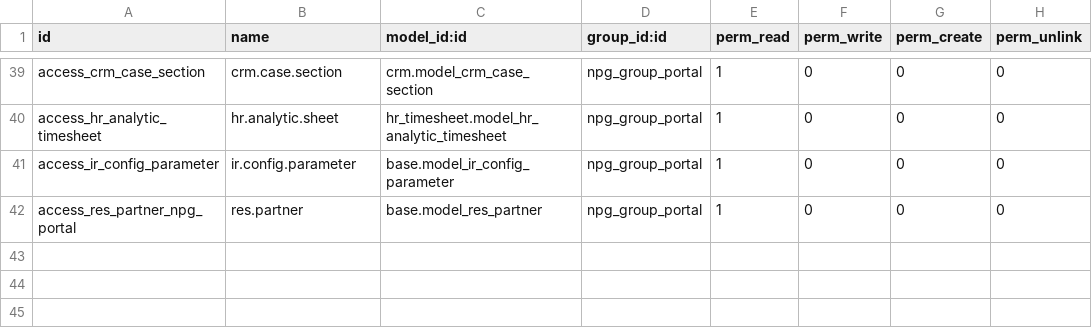
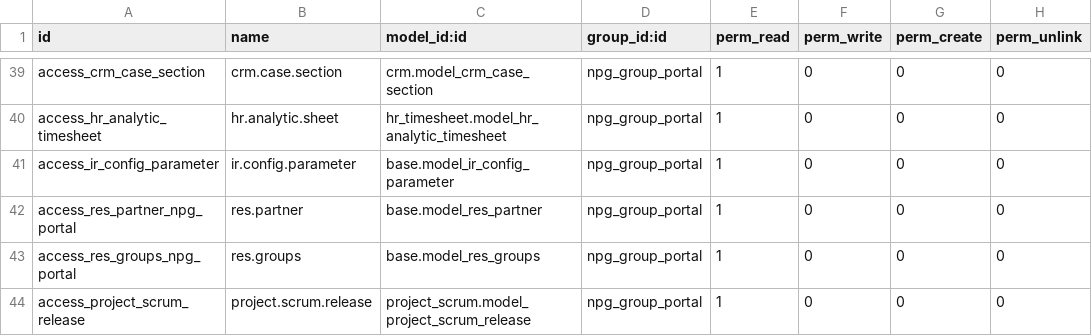
Before and after one commit to GoContractPro/Project-GCP, a CSV file: npg_project/security/ir.model.access.csv, drawn as a sheet; only a part is shown, gaps mark what is left out; the diff names each change by its address in the sheet, - before the commit and + after, or states it on an @@ line.

Commit message:
update NPG PRoject Portal user menus and Views Conflicts:
	npg_project/__openerp__.py
	npg_project/project_task.xml
	npg_project/project_task_menus.xml

```diff
--- a/npg_project/security/ir.model.access.csv
+++ b/npg_project/security/ir.model.access.csv
+row 43: access_res_groups_npg_portal | res.groups | base.model_res_groups | npg_group_portal | 1 | 0 | 0 | 0
+row 44: access_project_scrum_release | project.scrum.release | project_scrum.model_project_scrum_release | npg_group_portal | 1 | 0 | 0 | 0
```
Also changed, not shown: 7 other files.
